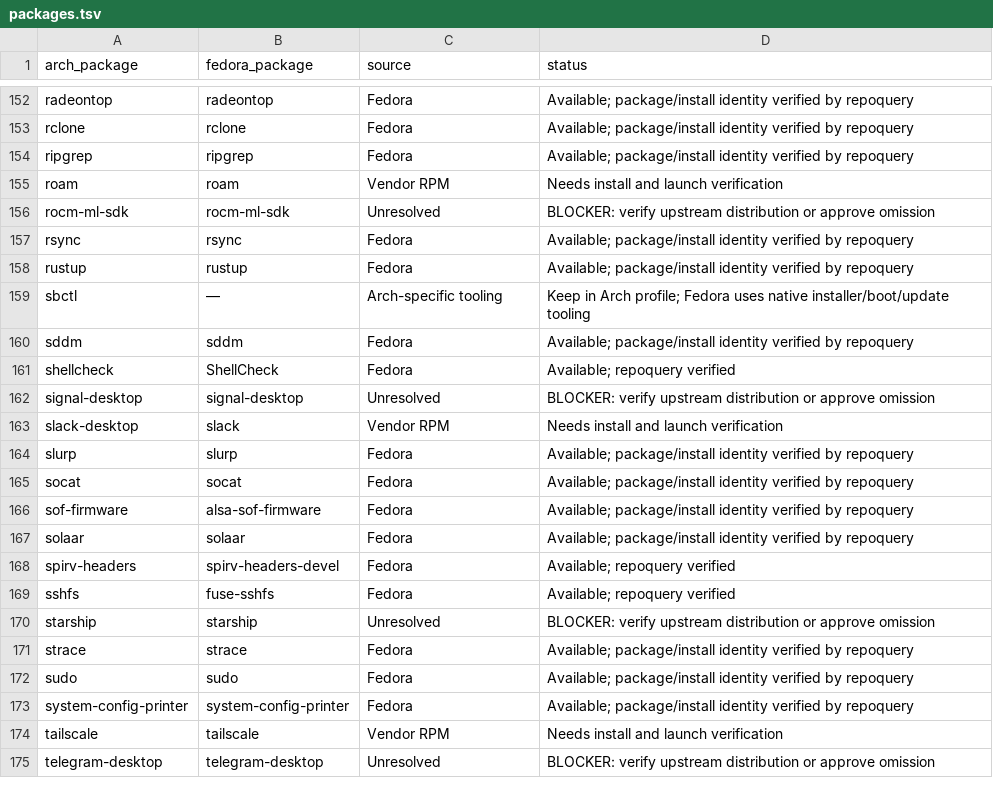
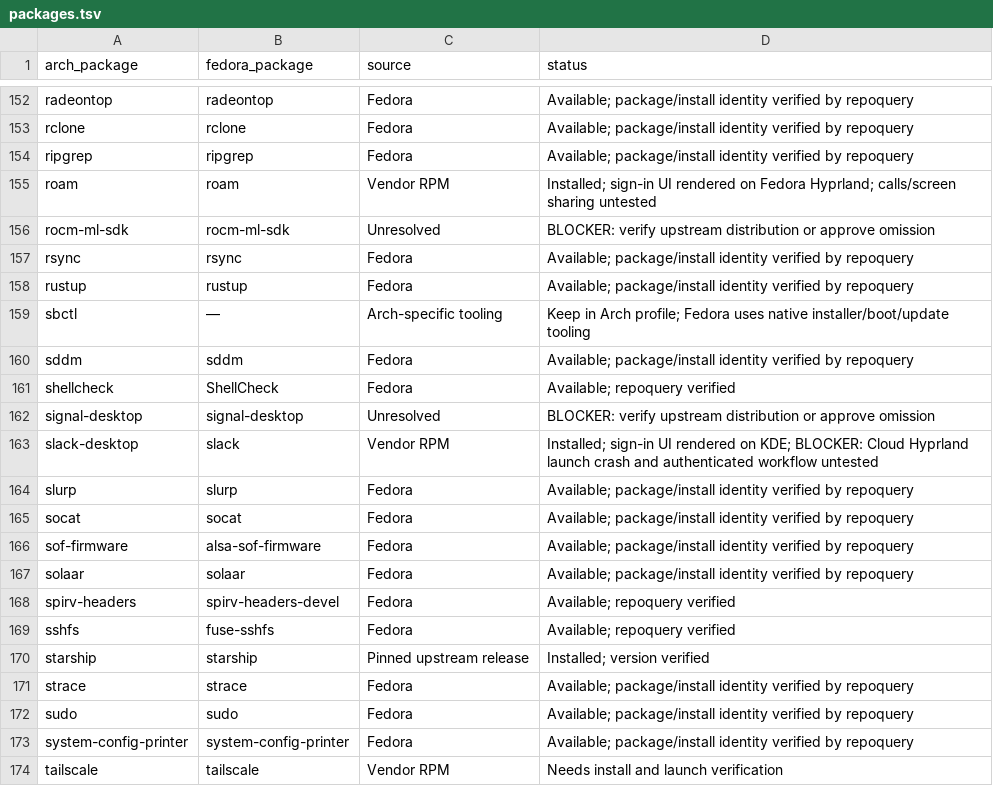
Before and after one commit to vitorpy/dotfiles, a TSV file: private_dot_config/fedora/migration/packages.tsv, drawn as a sheet; only a part is shown, gaps mark what is left out; the shorter side is filled out with more unchanged rows; the diff covers the shown part only.

Commit message:
Verify encrypted KDE migration rehearsal and preserve Fedora defaults

```diff
--- a/private_dot_config/fedora/migration/packages.tsv
+++ b/private_dot_config/fedora/migration/packages.tsv
@@ -154,3 +154,3 @@ rclone	rclone	Fedora	Available; package/install identity verified by repoquery
 ripgrep	ripgrep	Fedora	Available; package/install identity verified by repoquery
-roam	roam	Vendor RPM	Needs install and launch verification
+roam	roam	Vendor RPM	Installed; sign-in UI rendered on Fedora Hyprland; calls/screen sharing untested
 rocm-ml-sdk	rocm-ml-sdk	Unresolved	BLOCKER: verify upstream distribution or approve omission
@@ -162,3 +162,3 @@ shellcheck	ShellCheck	Fedora	Available; repoquery verified
 signal-desktop	signal-desktop	Unresolved	BLOCKER: verify upstream distribution or approve omission
-slack-desktop	slack	Vendor RPM	Needs install and launch verification
+slack-desktop	slack	Vendor RPM	Installed; sign-in UI rendered on KDE; BLOCKER: Cloud Hyprland launch crash and authenticated workflow untested
 slurp	slurp	Fedora	Available; package/install identity verified by repoquery
@@ -169,3 +169,3 @@ spirv-headers	spirv-headers-devel	Fedora	Available; repoquery verified
 sshfs	fuse-sshfs	Fedora	Available; repoquery verified
-starship	starship	Unresolved	BLOCKER: verify upstream distribution or approve omission
+starship	starship	Pinned upstream release	Installed; version verified
 strace	strace	Fedora	Available; package/install identity verified by repoquery
```
Also changed, not shown: 13 edited cells elsewhere in this file, 11 other files.
